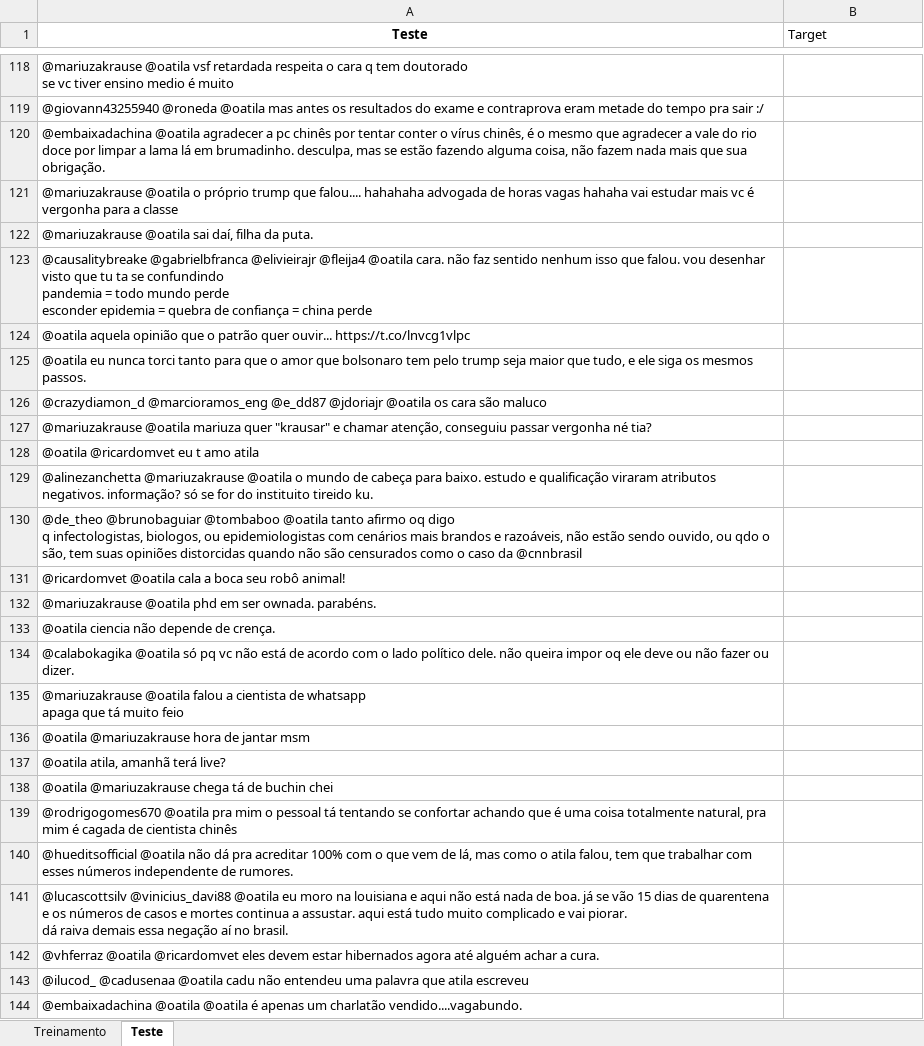
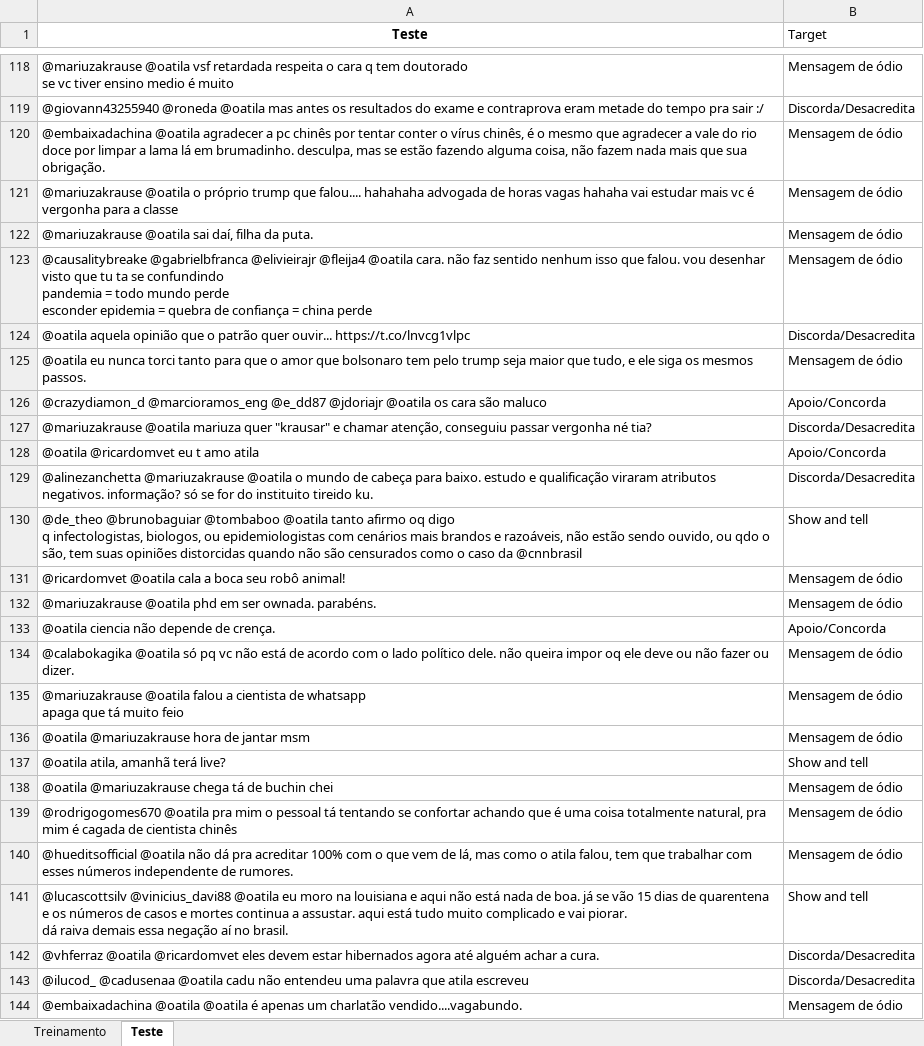
Before and after one commit to VonIgnia/CD2020-Projeto1, an Excel workbook: @oatila1.xlsx, sheet Teste, drawn as a sheet; only a part is shown, gaps mark what is left out; values as stored, in another font and other column widths than the file's, no borders; the diff covers the shown part only; the diff names each change by its address in the sheet, - before the commit and + after, or states it on an @@ line.

```diff
--- a/@oatila1.xlsx (sheet Teste)
+++ b/@oatila1.xlsx (sheet Teste)
-B118 (Target): (empty)
+B118 (Target): Mensagem de ódio
-B119 (Target): (empty)
+B119 (Target): Discorda/Desacredita
-B120:B123 (Target): (empty)
+B120:B123 (Target): Mensagem de ódio
-B124 (Target): (empty)
+B124 (Target): Discorda/Desacredita
-B125 (Target): (empty)
+B125 (Target): Mensagem de ódio
-B126 (Target): (empty)
+B126 (Target): Apoio/Concorda
-B127 (Target): (empty)
+B127 (Target): Discorda/Desacredita
-B128 (Target): (empty)
+B128 (Target): Apoio/Concorda
-B129 (Target): (empty)
+B129 (Target): Discorda/Desacredita
-B130 (Target): (empty)
+B130 (Target): Show and tell
-B131:B132 (Target): (empty)
+B131:B132 (Target): Mensagem de ódio
-B133 (Target): (empty)
+B133 (Target): Apoio/Concorda
-B134:B136 (Target): (empty)
+B134:B136 (Target): Mensagem de ódio
-B137 (Target): (empty)
+B137 (Target): Show and tell
-B138:B140 (Target): (empty)
+B138:B140 (Target): Mensagem de ódio
-B141 (Target): (empty)
+B141 (Target): Show and tell
-B142:B143 (Target): (empty)
+B142:B143 (Target): Discorda/Desacredita
-B144 (Target): (empty)
+B144 (Target): Mensagem de ódio
```
Also changed, not shown: 278 edited cells and cell formats elsewhere in this sheet, 1 other file.
